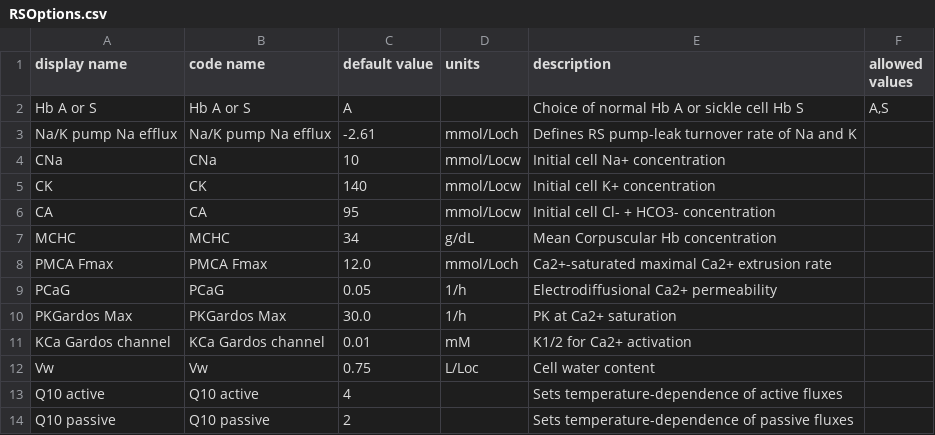
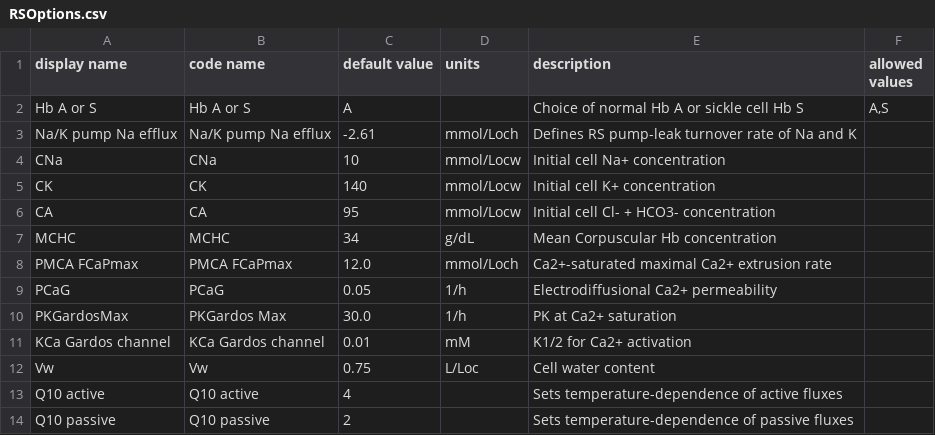
Before and after one commit to sdrogers/redcellmodeljava, a CSV file: RedBloodCellModel/src/SettingFiles/RSOptions.csv, drawn as a sheet.

Commit message:
changes to RS options names

```diff
--- a/RedBloodCellModel/src/SettingFiles/RSOptions.csv
+++ b/RedBloodCellModel/src/SettingFiles/RSOptions.csv
@@ -7,5 +7,5 @@ CA,CA,95,mmol/Locw,Initial cell Cl- + HCO3- concentration,
 MCHC,MCHC,34,g/dL,Mean Corpuscular Hb concentration,
-PMCA Fmax,PMCA Fmax,12.0,mmol/Loch,Ca2+-saturated maximal Ca2+ extrusion rate,
+PMCA FCaPmax,PMCA FCaPmax,12.0,mmol/Loch,Ca2+-saturated maximal Ca2+ extrusion rate,
 PCaG,PCaG,0.05,1/h,Electrodiffusional Ca2+ permeability,
-PKGardos Max,PKGardos Max,30.0,1/h,PK at Ca2+ saturation,
+PKGardosMax,PKGardos Max,30.0,1/h,PK at Ca2+ saturation,
 KCa Gardos channel,KCa Gardos channel,0.01,mM,K1/2 for Ca2+ activation,
```
Also changed, not shown: 1 other file.
